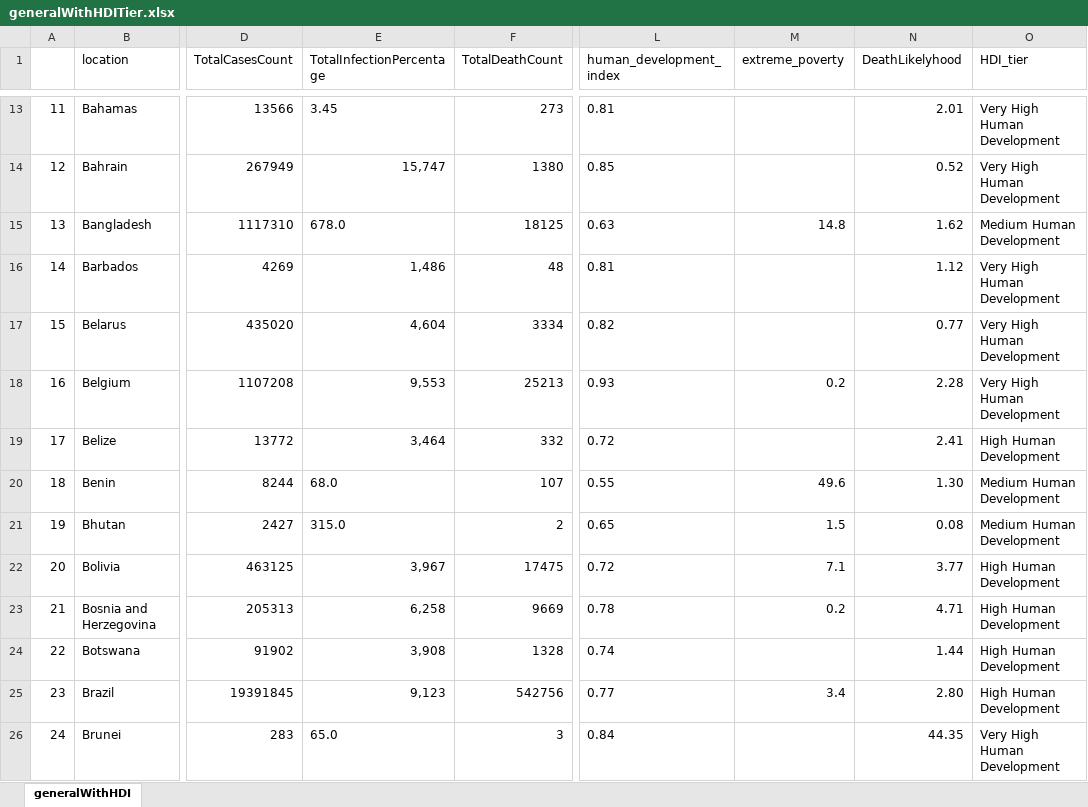
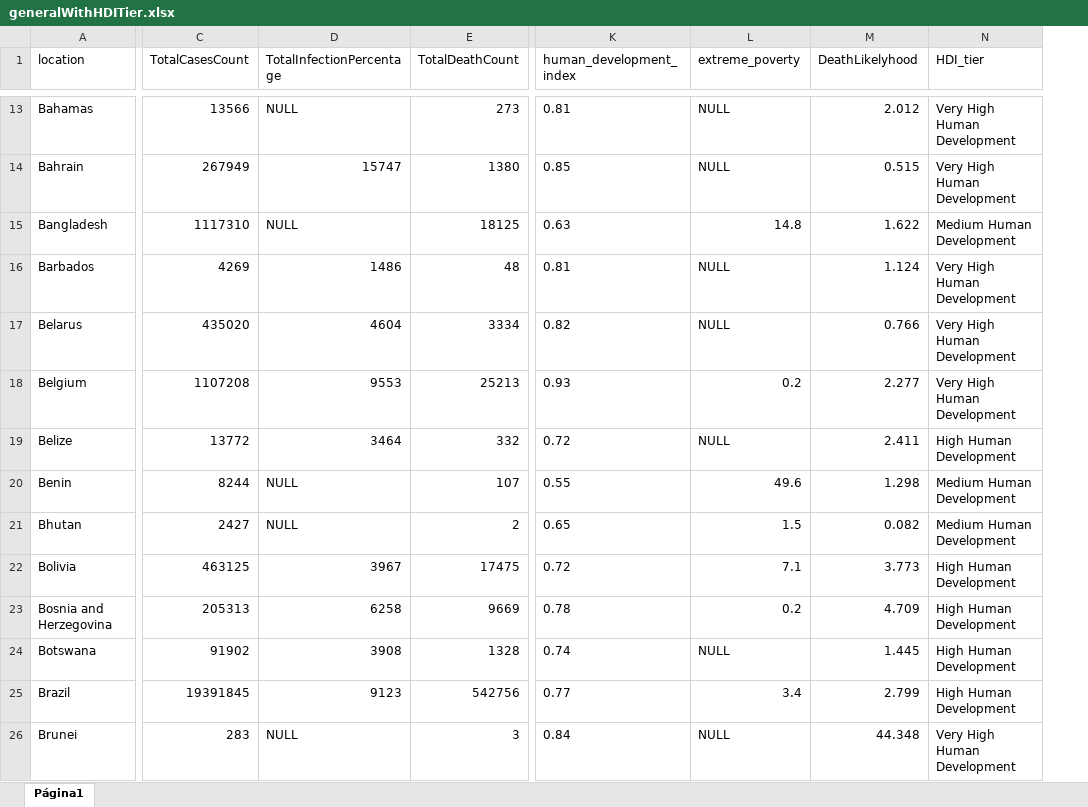
Before and after one commit to tlsantiago/covid19_analysis, an Excel workbook: generalWithHDITier.xlsx, sheet Página1, drawn as a sheet; only a part is shown, gaps mark what is left out; values as stored, in another font and other column widths than the file's, no borders; charts and pictures not drawn; removed rows and columns are numbered as before the commit, all else as after; the diff covers the shown part only; the diff names each change by its address in the sheet, - before the commit and + after, or states it on an @@ line.

Commit message:
Deleting empty rolls

```diff
--- a/generalWithHDITier.xlsx (sheet Página1)
+++ b/generalWithHDITier.xlsx (sheet Página1)
-sheet tab: generalWithHDI
+sheet tab: Página1
-column A, rows 13-26: 11 | 12 | 13 | 14 | 15 | 16 | 17 | 18 | 19 | 20 | 21 | 22 | 23 | 24
-D13 (TotalInfectionPercentage): 3.45
+D13 (TotalInfectionPercentage): NULL
-L13:L14 (extreme_poverty): (empty)
+L13:L14 (extreme_poverty): NULL
-M13 (DeathLikelyhood): 2.01
+M13 (DeathLikelyhood): 2.012
-D14 (TotalInfectionPercentage): 15,747
+D14 (TotalInfectionPercentage): 15747
-M14 (DeathLikelyhood): 0.52
+M14 (DeathLikelyhood): 0.515
-D15 (TotalInfectionPercentage): 678.0
+D15 (TotalInfectionPercentage): NULL
-M15 (DeathLikelyhood): 1.62
+M15 (DeathLikelyhood): 1.622
-D16 (TotalInfectionPercentage): 1,486
+D16 (TotalInfectionPercentage): 1486
-L16:L17 (extreme_poverty): (empty)
+L16:L17 (extreme_poverty): NULL
-M16 (DeathLikelyhood): 1.12
+M16 (DeathLikelyhood): 1.124
-D17 (TotalInfectionPercentage): 4,604
+D17 (TotalInfectionPercentage): 4604
-M17 (DeathLikelyhood): 0.77
+M17 (DeathLikelyhood): 0.766
-D18 (TotalInfectionPercentage): 9,553
+D18 (TotalInfectionPercentage): 9553
-M18 (DeathLikelyhood): 2.28
+M18 (DeathLikelyhood): 2.277
-D19 (TotalInfectionPercentage): 3,464
+D19 (TotalInfectionPercentage): 3464
-L19 (extreme_poverty): (empty)
+L19 (extreme_poverty): NULL
-M19 (DeathLikelyhood): 2.41
+M19 (DeathLikelyhood): 2.411
-D20 (TotalInfectionPercentage): 68.0
+D20 (TotalInfectionPercentage): NULL
-M20 (DeathLikelyhood): 1.30
+M20 (DeathLikelyhood): 1.298
-D21 (TotalInfectionPercentage): 315.0
+D21 (TotalInfectionPercentage): NULL
-M21 (DeathLikelyhood): 0.08
+M21 (DeathLikelyhood): 0.082
-D22 (TotalInfectionPercentage): 3,967
+D22 (TotalInfectionPercentage): 3967
-M22 (DeathLikelyhood): 3.77
+M22 (DeathLikelyhood): 3.773
-D23 (TotalInfectionPercentage): 6,258
+D23 (TotalInfectionPercentage): 6258
-M23 (DeathLikelyhood): 4.71
+M23 (DeathLikelyhood): 4.709
-D24 (TotalInfectionPercentage): 3,908
+D24 (TotalInfectionPercentage): 3908
-L24 (extreme_poverty): (empty)
+L24 (extreme_poverty): NULL
-M24 (DeathLikelyhood): 1.44
+M24 (DeathLikelyhood): 1.445
-D25 (TotalInfectionPercentage): 9,123
+D25 (TotalInfectionPercentage): 9123
-M25 (DeathLikelyhood): 2.80
+M25 (DeathLikelyhood): 2.799
-D26 (TotalInfectionPercentage): 65.0
+D26 (TotalInfectionPercentage): NULL
-L26 (extreme_poverty): (empty)
+L26 (extreme_poverty): NULL
-M26 (DeathLikelyhood): 44.35
+M26 (DeathLikelyhood): 44.348
```
Also changed, not shown: 436 edited cells elsewhere in this sheet.
